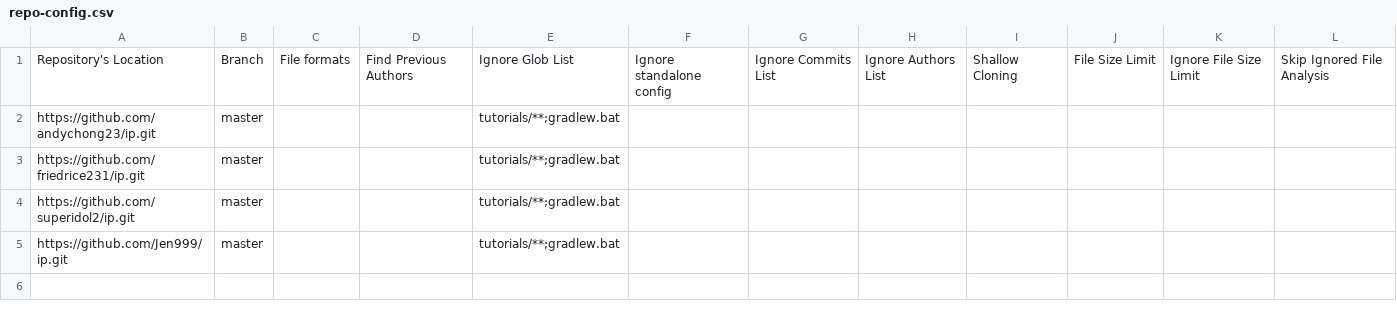
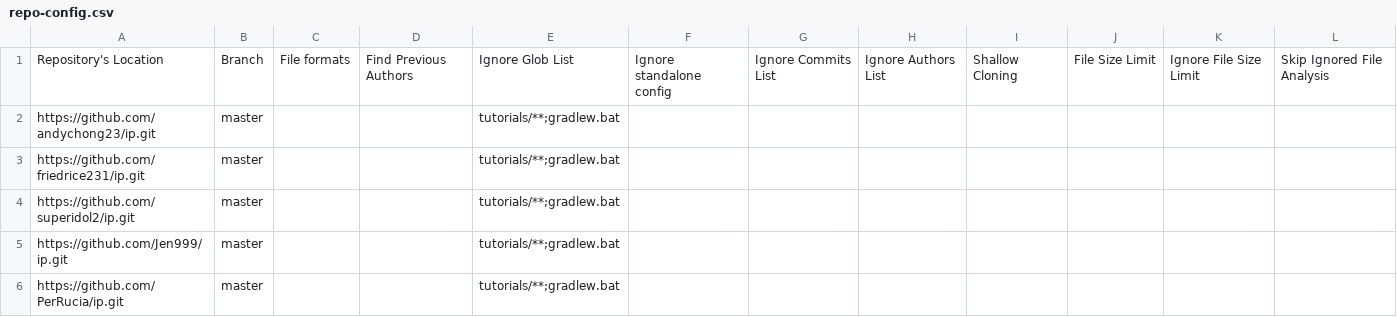
Before and after one commit to nus-cs2103de-ay2425s2/tp-code-dashboard, a CSV file: configs/repo-config.csv, drawn as a sheet; the diff names each change by its address in the sheet, - before the commit and + after, or states it on an @@ line.

```diff
--- a/configs/repo-config.csv
+++ b/configs/repo-config.csv
+row 6: https://github.com/PerRucia/ip.git | master |  |  | tutorials/**;gradlew.bat
```
Also changed, not shown: configs/author-config.csv.
